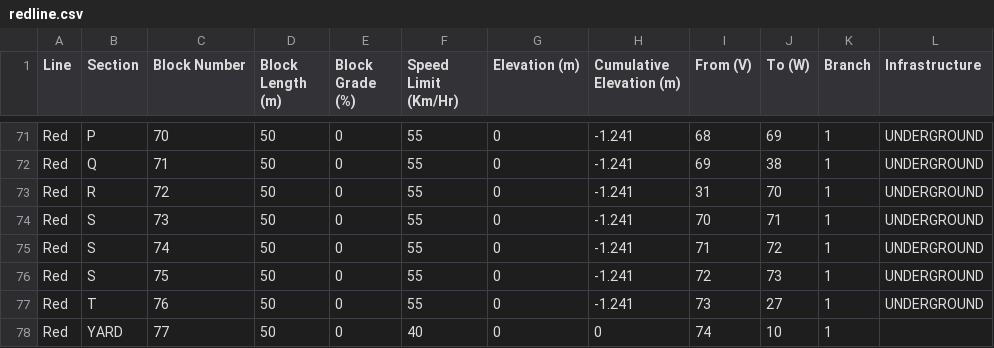
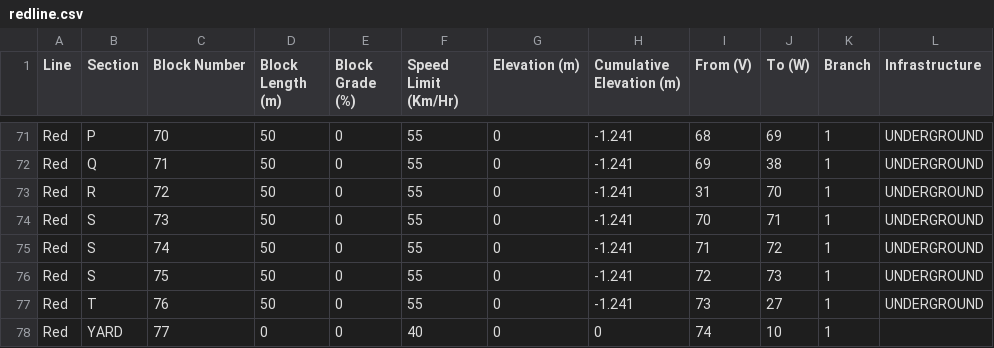
Before and after one commit to devoncallanan/trainwreck, a CSV file: src/main/java/modules/ctcoffice/redline.csv, drawn as a sheet; only a part is shown, gaps mark what is left out.

Commit message:
Updated YARD block

```diff
--- a/src/main/java/modules/ctcoffice/redline.csv
+++ b/src/main/java/modules/ctcoffice/redline.csv
@@ -77,2 +77,2 @@ Red,S,75,50,0,55,0,-1.241,72,73,1,UNDERGROUND
 Red,T,76,50,0,55,0,-1.241,73,27,1,UNDERGROUND
-Red,YARD,77,50,0,40,0,0,74,10,1,
+Red,YARD,77,0,0,40,0,0,74,10,1,
```
